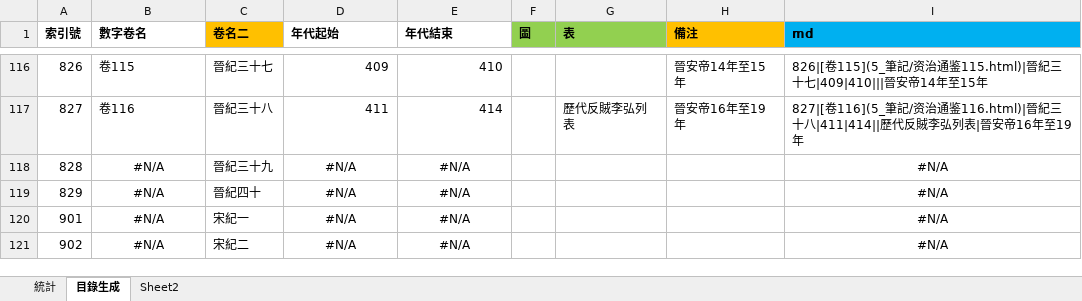
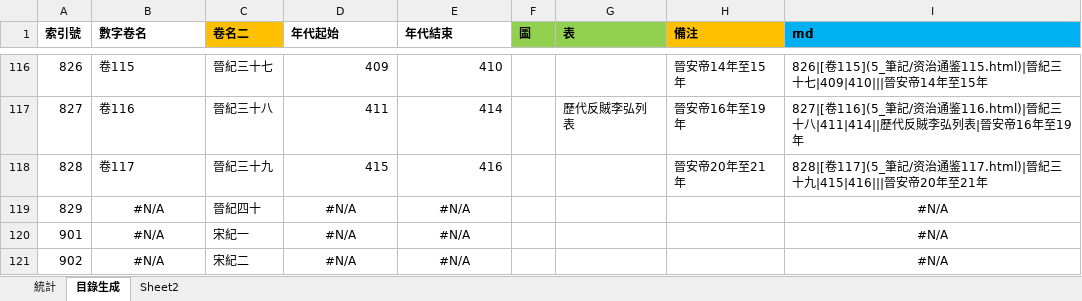
Before and after one commit to gamefang/zizhitongjian, an Excel workbook: 5_筆記/閱讀數據.xlsx, sheet 目錄生成, drawn as a sheet; only a part is shown, gaps mark what is left out; values as stored, in another font and other column widths than the file's, no borders; the diff names each change by its address in the sheet, - before the commit and + after, or states it on an @@ line.

```diff
--- a/5_筆記/閱讀數據.xlsx (sheet 目錄生成)
+++ b/5_筆記/閱讀數據.xlsx (sheet 目錄生成)
-B118 (數字卷名): #N/A
+B118 (數字卷名): 卷117
-B118 alignment: center
+B118 alignment: left
-D118 (年代起始): #N/A
+D118 (年代起始): 415
-D118:E118 alignment: center
+D118:E118 alignment: right
-E118 (年代結束): #N/A
+E118 (年代結束): 416
-H118 (備注): (empty)
+H118 (備注): 晉安帝20年至21年
-I118 (md): #N/A
+I118 (md): 828|[卷117](5_筆記/资治通鉴117.html)|晉紀三十九|415|416|||晉安帝20年至21年
-I118 alignment: center
+I118 alignment: left
```
Also changed, not shown: sheet 統計, 13 other files.
